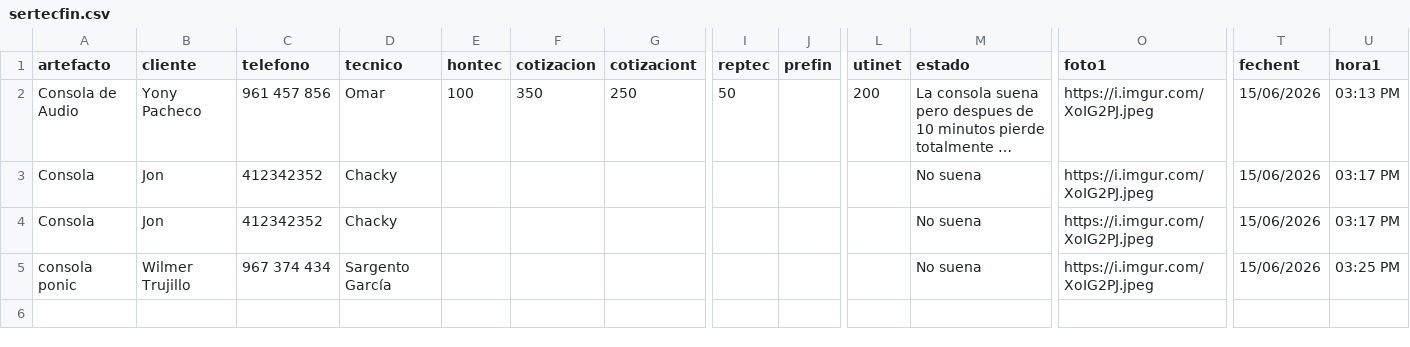
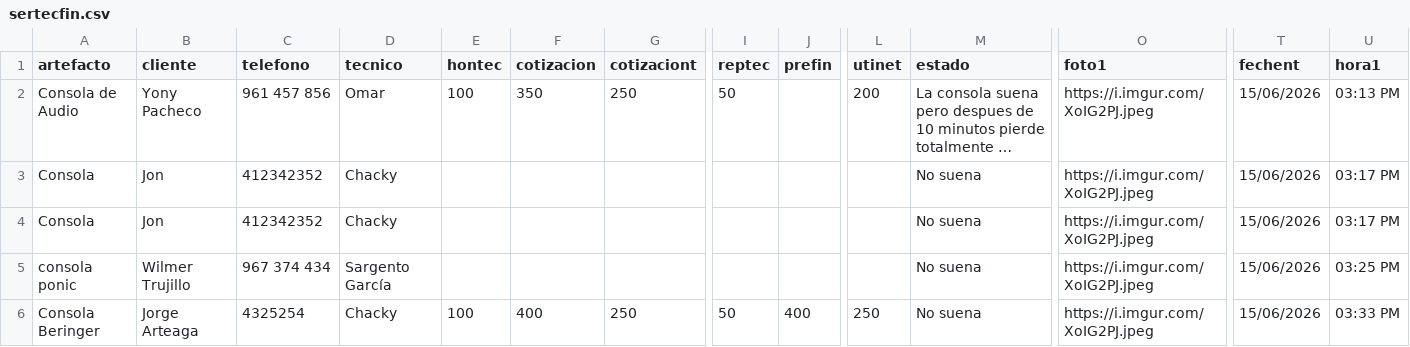
Before and after one commit to justintxu/repo, a CSV file: data/sertecfin.csv, drawn as a sheet; only a part is shown, gaps mark what is left out; long unchanged cells end in …; rows hold the shown columns only; the diff names each change by its address in the sheet, - before the commit and + after, or states it on an @@ line.

Commit message:
Update data/sertecfin.csv

```diff
--- a/data/sertecfin.csv
+++ b/data/sertecfin.csv
+row 6: Consola Beringer | Jorge Arteaga | 4325254 | Chacky | 100 | 400 | 250 | 50 | 400 | 250 | No suena | https://i.imgur.com/XoIG2PJ.jpeg | 15/06/2026 | 03:33 PM
```
